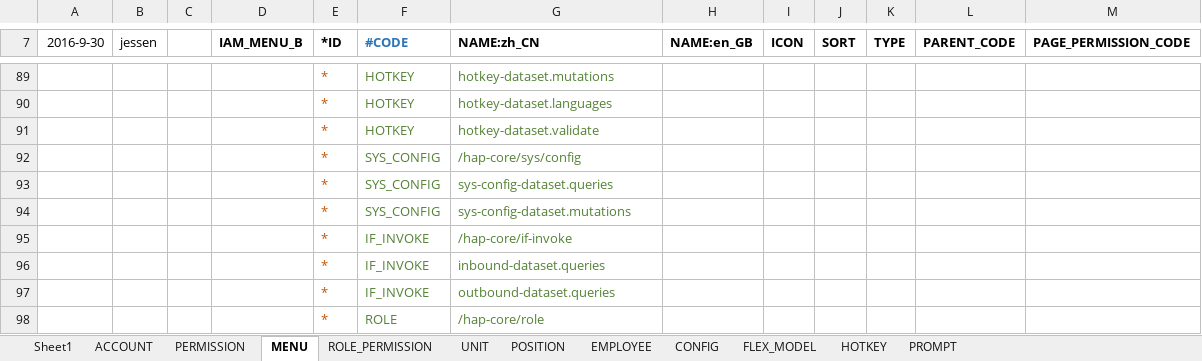
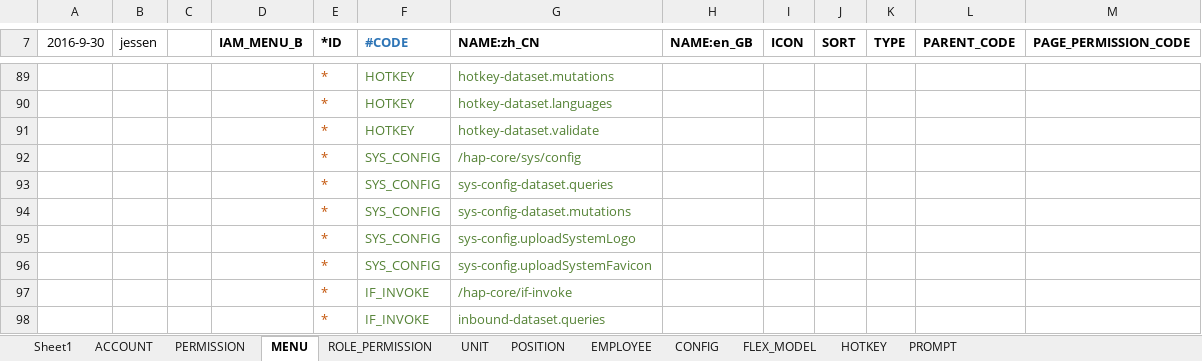
Before and after one commit to JodenHe/choerodon-hap-framework, an Excel workbook: hap-core/src/main/resources/script/db/data/core-init-data.xlsx, sheet MENU, drawn as a sheet; only a part is shown, gaps mark what is left out; the shorter side is filled out with more unchanged rows; values as stored, in another font and other column widths than the file's, no borders; the diff names each change by its address in the sheet, - before the commit and + after, or states it on an @@ line.

```diff
--- a/hap-core/src/main/resources/script/db/data/core-init-data.xlsx (sheet MENU)
+++ b/hap-core/src/main/resources/script/db/data/core-init-data.xlsx (sheet MENU)
+row 95:  |  |  |  | * | SYS_CONFIG | sys-config.uploadSystemLogo
+row 96:  |  |  |  | * | SYS_CONFIG | sys-config.uploadSystemFavicon
```
Also changed, not shown: 46 other files.
